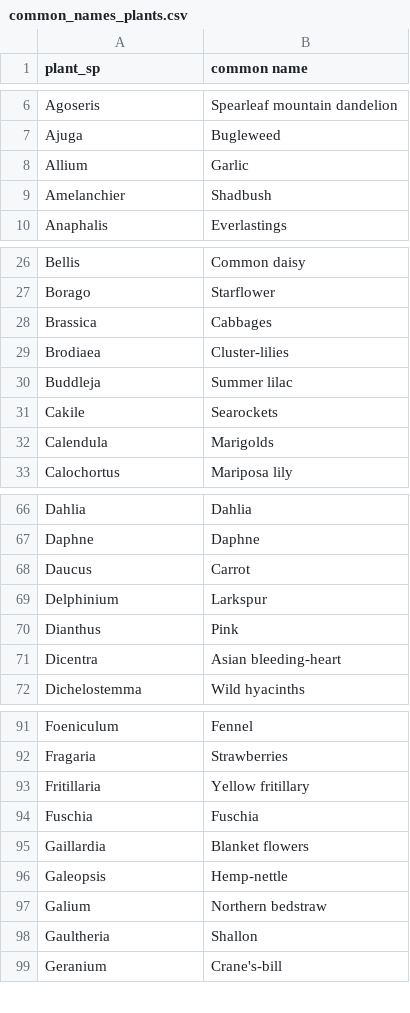
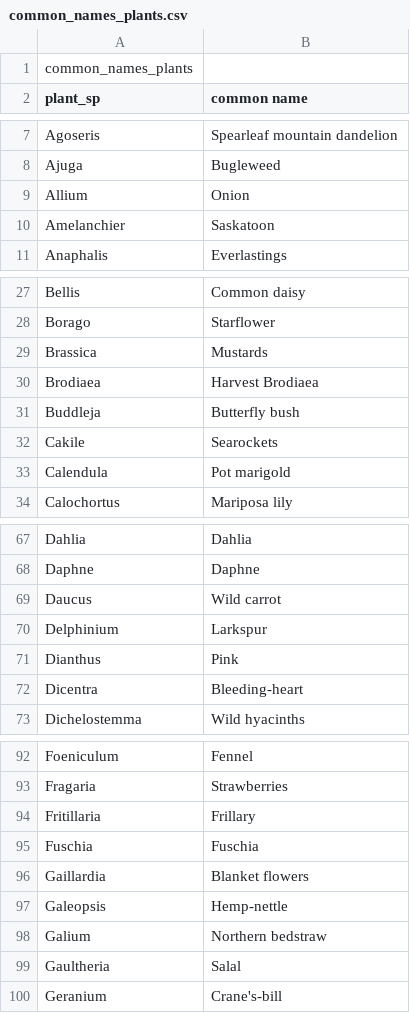
Before and after one commit to lmguzman/bc_bees, a CSV file: raw_data/common_names_plants.csv, drawn as a sheet; only a part is shown, gaps mark what is left out; the diff covers the shown part only.

```diff
--- a/raw_data/common_names_plants.csv
+++ b/raw_data/common_names_plants.csv
@@ -1 +1,2 @@
+common_names_plants,
 plant_sp,common name
@@ -7,4 +8,4 @@ Agoseris,Spearleaf mountain dandelion
 Ajuga,Bugleweed
-Allium,Garlic
-Amelanchier,Shadbush
+Allium,Onion
+Amelanchier,Saskatoon
 Anaphalis,Everlastings
@@ -27,7 +28,7 @@ Bellis,Common daisy
 Borago,Starflower
-Brassica,Cabbages
-Brodiaea,Cluster-lilies
-Buddleja,Summer lilac
+Brassica,Mustards
+Brodiaea,Harvest Brodiaea
+Buddleja,Butterfly bush
 Cakile,Searockets
-Calendula,Marigolds
+Calendula,Pot marigold
 Calochortus,Mariposa lily
@@ -67,6 +68,6 @@ Dahlia,Dahlia
 Daphne,Daphne
-Daucus,Carrot
+Daucus,Wild carrot
 Delphinium,Larkspur
 Dianthus,Pink
-Dicentra,Asian bleeding-heart
+Dicentra,Bleeding-heart
 Dichelostemma,Wild hyacinths
@@ -92,3 +93,3 @@ Foeniculum,Fennel
 Fragaria,Strawberries
-Fritillaria,Yellow fritillary
+Fritillaria,Frillary
 Fuschia,Fuschia
@@ -97,3 +98,3 @@ Galeopsis,Hemp-nettle
 Galium,Northern bedstraw
-Gaultheria,Shallon
+Gaultheria,Salal
 Geranium,Crane's-bill
```
Also changed, not shown: 8 edited cells elsewhere in this file, raw_data/common_names_pol.csv, 6 other files.
